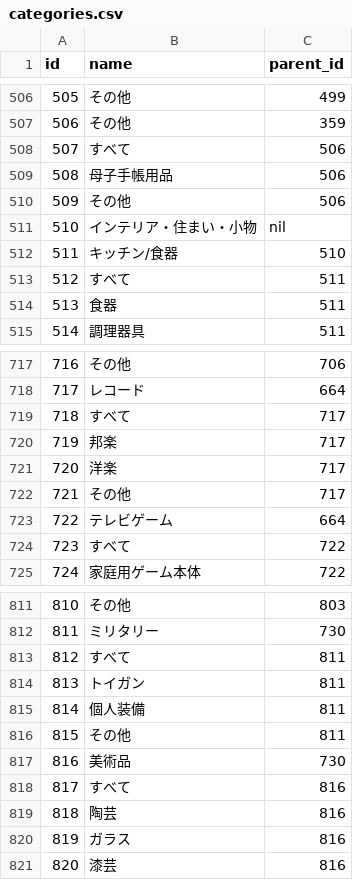
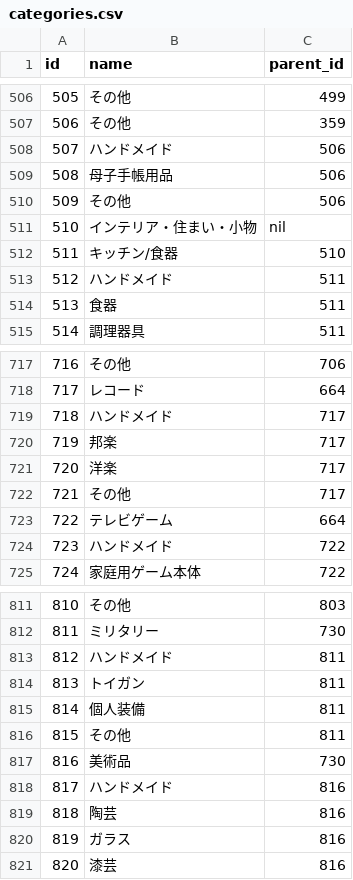
Before and after one commit to sou0913/freemarket_sample_61a, a CSV file: db/categories.csv, drawn as a sheet; only a part is shown, gaps mark what is left out; the diff covers the shown part only.

```diff
--- a/db/categories.csv
+++ b/db/categories.csv
@@ -507,3 +507,3 @@ id,name,parent_id
 506,その他,359
-507,すべて,506
+507,ハンドメイド,506
 508,母子手帳用品,506
@@ -512,3 +512,3 @@ id,name,parent_id
 511,キッチン/食器,510
-512,すべて,511
+512,ハンドメイド,511
 513,食器,511
@@ -718,3 +718,3 @@ id,name,parent_id
 717,レコード,664
-718,すべて,717
+718,ハンドメイド,717
 719,邦楽,717
@@ -723,3 +723,3 @@ id,name,parent_id
 722,テレビゲーム,664
-723,すべて,722
+723,ハンドメイド,722
 724,家庭用ゲーム本体,722
@@ -812,3 +812,3 @@ id,name,parent_id
 811,ミリタリー,730
-812,すべて,811
+812,ハンドメイド,811
 813,トイガン,811
@@ -817,3 +817,3 @@ id,name,parent_id
 816,美術品,730
-817,すべて,816
+817,ハンドメイド,816
 818,陶芸,816
```
Also changed, not shown: 128 edited cells elsewhere in this file, 1 other file.
